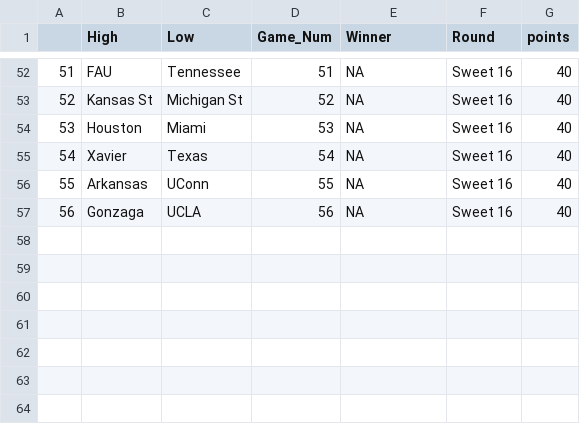
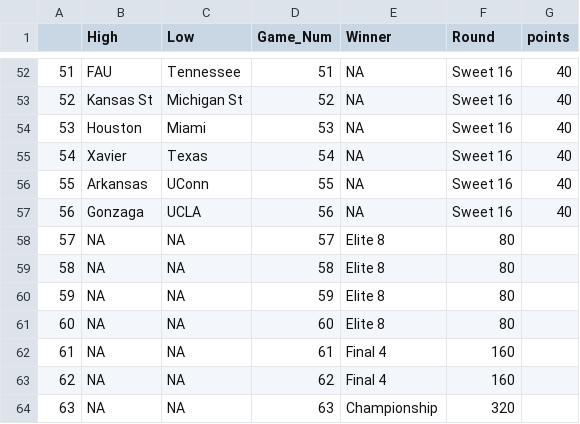
Before and after one commit to dteuscher1/MMResults, a CSV file: results.csv, drawn as a sheet; only a part is shown, gaps mark what is left out; the diff names each change by its address in the sheet, - before the commit and + after, or states it on an @@ line.

Commit message:
Update results.csv

```diff
--- a/results.csv
+++ b/results.csv
+row 58: 57 | NA | NA | 57 | Elite 8 | 80
+row 59: 58 | NA | NA | 58 | Elite 8 | 80
+row 60: 59 | NA | NA | 59 | Elite 8 | 80
+row 61: 60 | NA | NA | 60 | Elite 8 | 80
+row 62: 61 | NA | NA | 61 | Final 4 | 160
+row 63: 62 | NA | NA | 62 | Final 4 | 160
+row 64: 63 | NA | NA | 63 | Championship | 320
```
